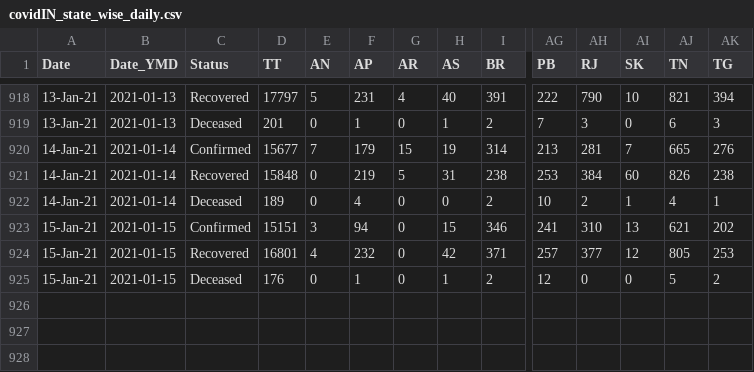
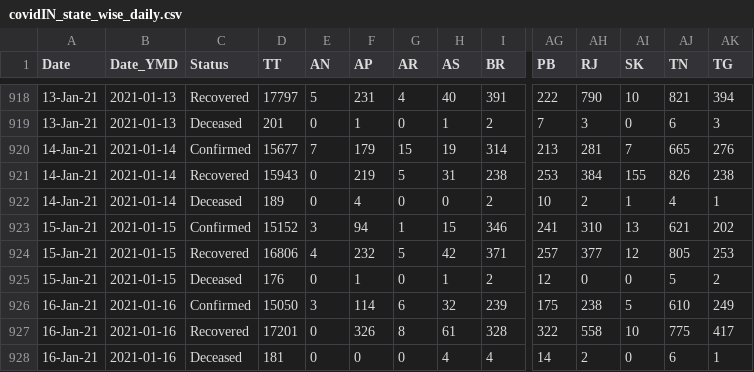
Before and after one commit to arya46/Covid-19-EDA, a CSV file: data/covidIN_state_wise_daily.csv, drawn as a sheet; only a part is shown, gaps mark what is left out; rows hold the shown columns only; the diff names each change by its address in the sheet, - before the commit and + after, or states it on an @@ line.

Commit message:
data updated on - Sun Jan 17 06:16:18 UTC 2021

```diff
--- a/data/covidIN_state_wise_daily.csv
+++ b/data/covidIN_state_wise_daily.csv
-D921 (TT): 15848
+D921 (TT): 15943
-AI921 (SK): 60
+AI921 (SK): 155
-D923 (TT): 15151
+D923 (TT): 15152
-G923 (AR): 0
+G923 (AR): 1
-D924 (TT): 16801
+D924 (TT): 16806
-G924 (AR): 0
+G924 (AR): 5
+row 926: 16-Jan-21 | 2021-01-16 | Confirmed | 15050 | 3 | 114 | 6 | 32 | 239 | 175 | 238 | 5 | 610 | 249
+row 927: 16-Jan-21 | 2021-01-16 | Recovered | 17201 | 0 | 326 | 8 | 61 | 328 | 322 | 558 | 10 | 775 | 417
+row 928: 16-Jan-21 | 2021-01-16 | Deceased | 181 | 0 | 0 | 0 | 4 | 4 | 14 | 2 | 0 | 6 | 1
```
Also changed, not shown: data/cases_ts.csv, data/covidIN_districtwise_current.csv, 3 other files.
